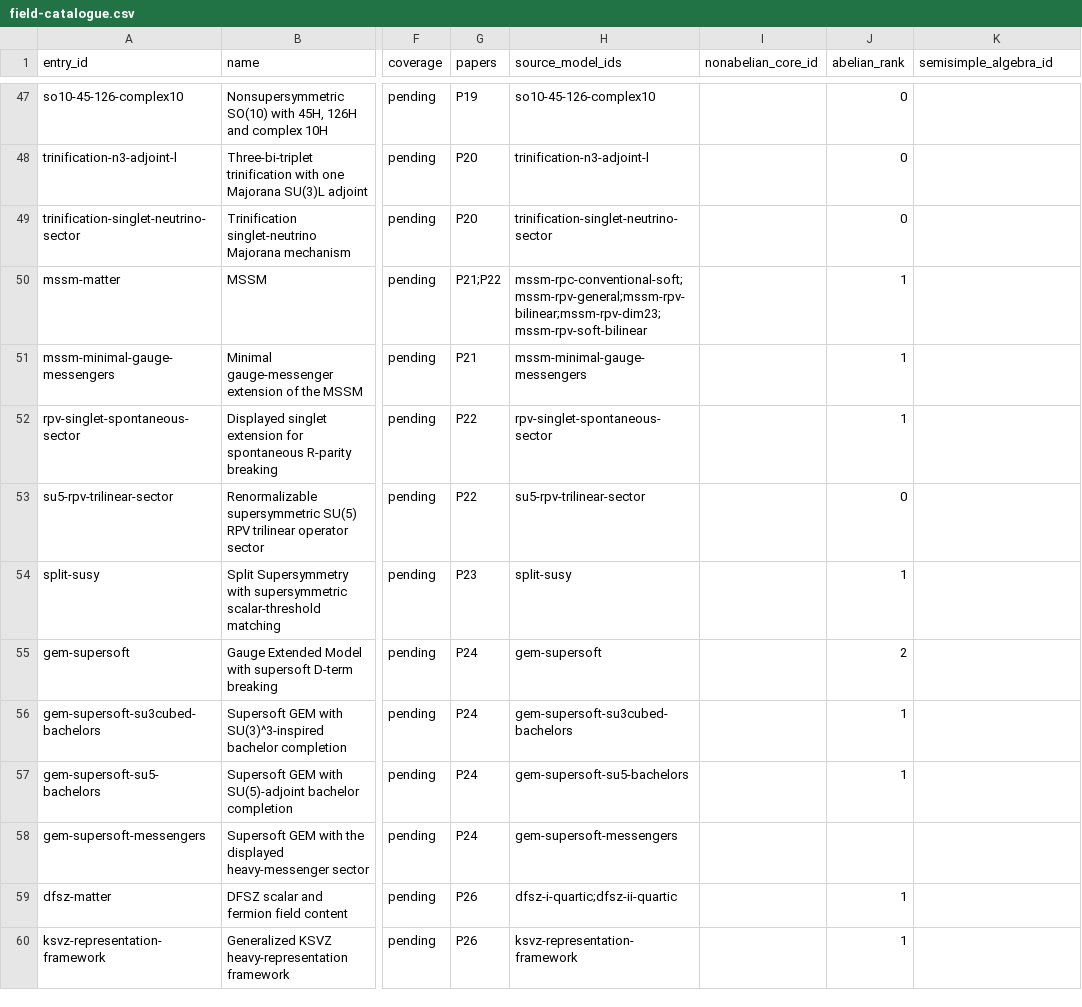
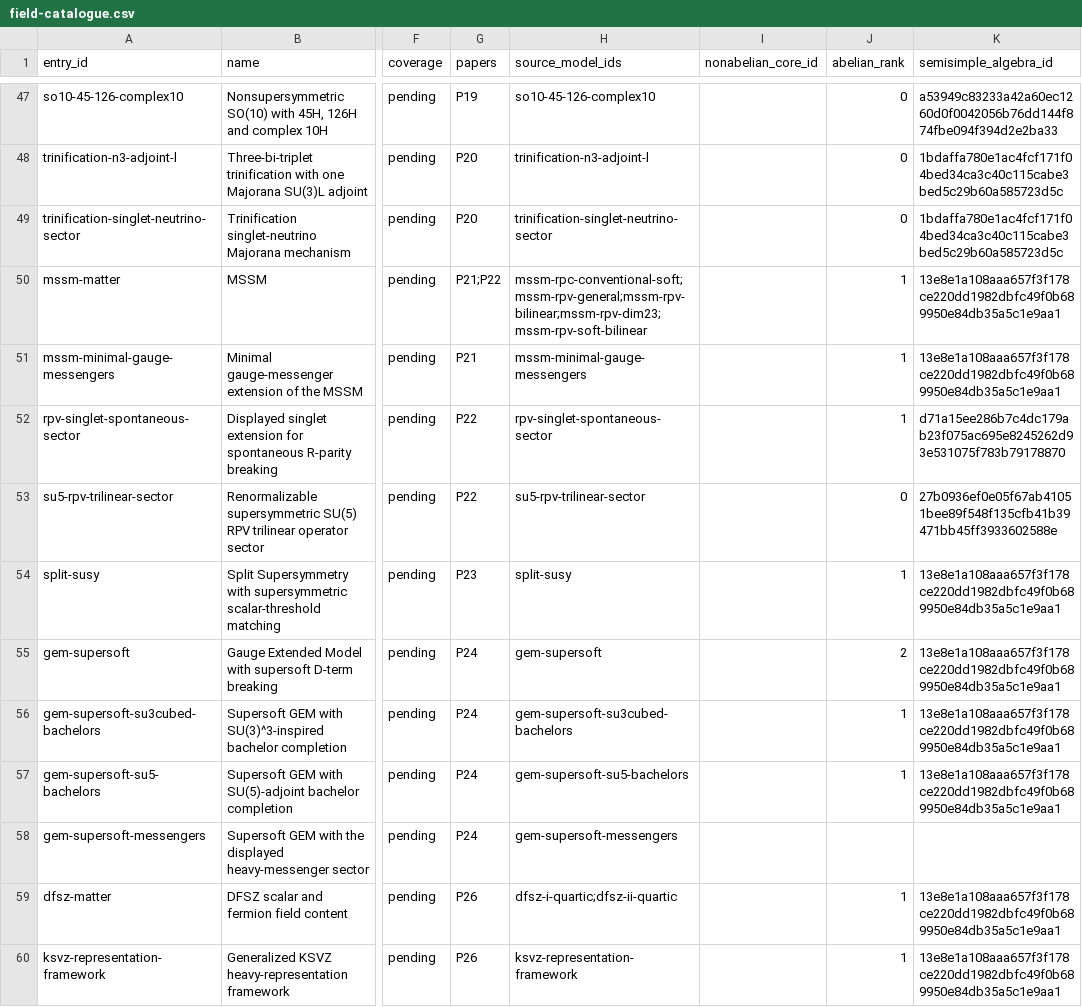
Before and after one commit to bastoscostadavi/bsm-atlas, a CSV file: website/downloads/field-catalogue.csv, drawn as a sheet; only a part is shown, gaps mark what is left out; the diff covers the shown part only; the diff names each change by its address in the sheet, - before the commit and + after, or states it on an @@ line.

Commit message:
Populate recorded algebra layers and integrate four reviewed SU5 spectra

```diff
--- a/website/downloads/field-catalogue.csv
+++ b/website/downloads/field-catalogue.csv
-K47 (semisimple_algebra_id): (empty)
+K47 (semisimple_algebra_id): a53949c83233a42a60ec1260d0f0042056b76dd144f874fbe094f394d2e2ba33
-K48:K49 (semisimple_algebra_id): (empty)
+K48:K49 (semisimple_algebra_id): 1bdaffa780e1ac4fcf171f04bed34ca3c40c115cabe3bed5c29b60a585723d5c
-K50:K51 (semisimple_algebra_id): (empty)
+K50:K51 (semisimple_algebra_id): 13e8e1a108aaa657f3f178ce220dd1982dbfc49f0b689950e84db35a5c1e9aa1
-K52 (semisimple_algebra_id): (empty)
+K52 (semisimple_algebra_id): d71a15ee286b7c4dc179ab23f075ac695e8245262d93e531075f783b79178870
-K53 (semisimple_algebra_id): (empty)
+K53 (semisimple_algebra_id): 27b0936ef0e05f67ab41051bee89f548f135cfb41b39471bb45ff3933602588e
-K54:K57 (semisimple_algebra_id): (empty)
+K54:K57 (semisimple_algebra_id): 13e8e1a108aaa657f3f178ce220dd1982dbfc49f0b689950e84db35a5c1e9aa1
-K59:K60 (semisimple_algebra_id): (empty)
+K59:K60 (semisimple_algebra_id): 13e8e1a108aaa657f3f178ce220dd1982dbfc49f0b689950e84db35a5c1e9aa1
```
Also changed, not shown: 78 edited cells elsewhere in this file, website/downloads/nonabelian-cores.csv, 38 other files.
